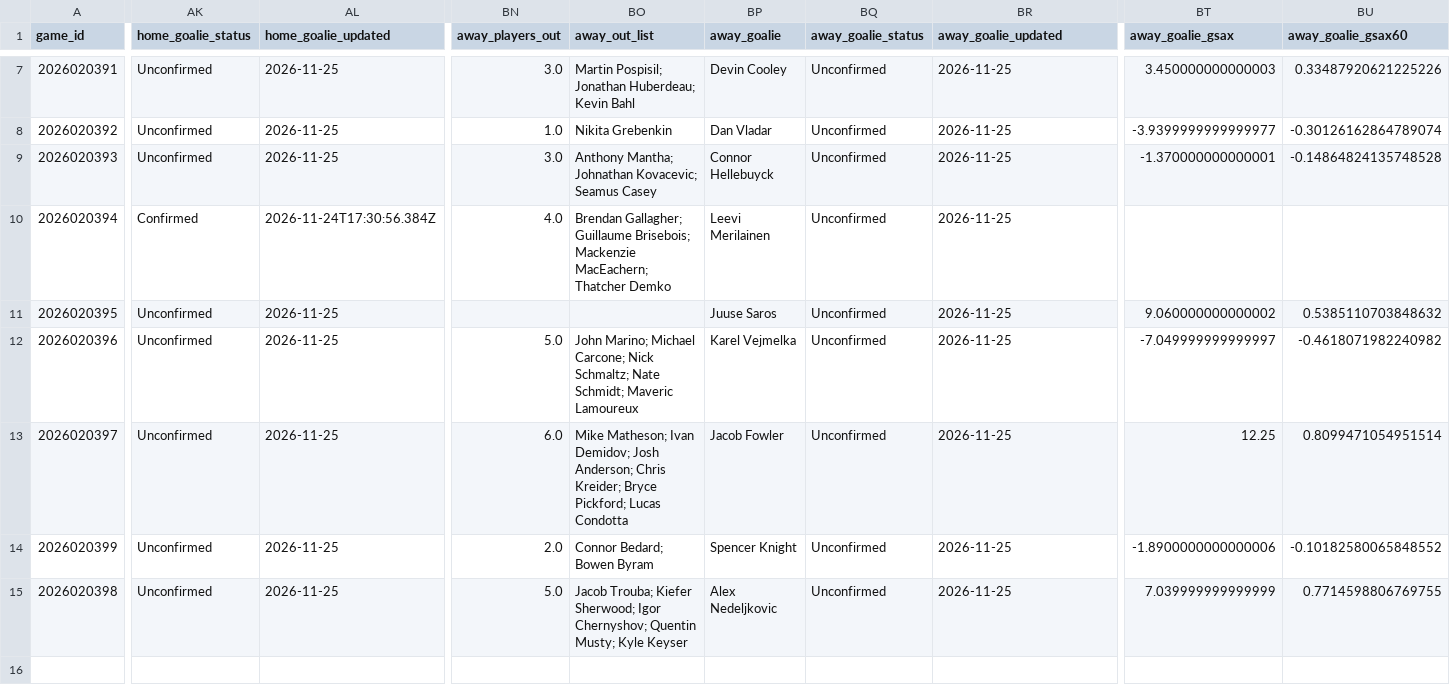
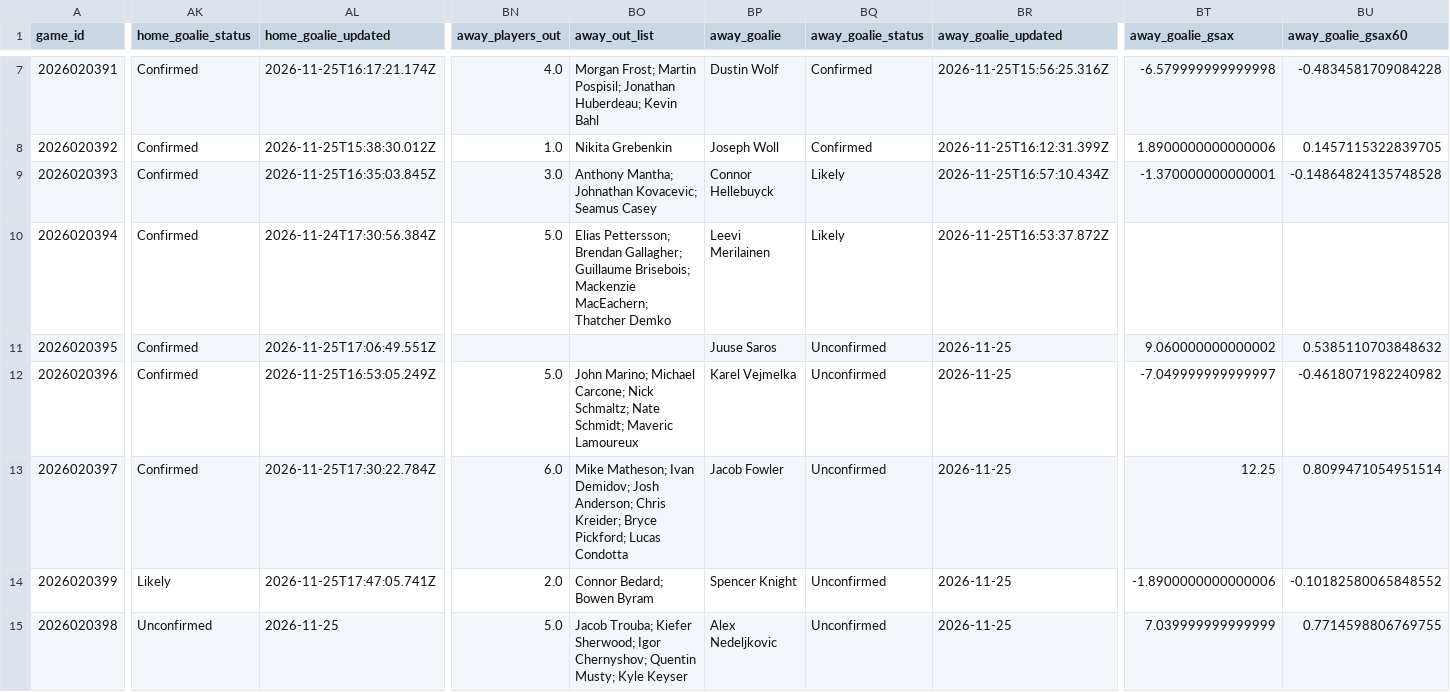
Before and after one commit to qtc8m722n9-dot/nhl-bettings-pipeline, a CSV file: data/slates/2026-11-25.csv, drawn as a sheet; only a part is shown, gaps mark what is left out; the diff covers the shown part only; the diff names each change by its address in the sheet, - before the commit and + after, or states it on an @@ line.

```diff
--- a/data/slates/2026-11-25.csv
+++ b/data/slates/2026-11-25.csv
-AK7:AK9 (home_goalie_status): Unconfirmed
+AK7:AK9 (home_goalie_status): Confirmed
-AL7 (home_goalie_updated): 2026-11-25
+AL7 (home_goalie_updated): 2026-11-25T16:17:21.174Z
-BN7 (away_players_out): 3.0
+BN7 (away_players_out): 4.0
-BO7 (away_out_list): Martin Pospisil;…
+BO7 (away_out_list): Morgan Frost; Martin Pospisil;…
-BP7 (away_goalie): Devin Cooley
+BP7 (away_goalie): Dustin Wolf
-BQ7:BQ8 (away_goalie_status): Unconfirmed
+BQ7:BQ8 (away_goalie_status): Confirmed
-BR7 (away_goalie_updated): 2026-11-25
+BR7 (away_goalie_updated): 2026-11-25T15:56:25.316Z
-BT7 (away_goalie_gsax): 3.450000000000003
+BT7 (away_goalie_gsax): -6.579999999999998
-BU7 (away_goalie_gsax60): 0.33487920621225226
+BU7 (away_goalie_gsax60): -0.4834581709084228
-AL8 (home_goalie_updated): 2026-11-25
+AL8 (home_goalie_updated): 2026-11-25T15:38:30.012Z
-BP8 (away_goalie): Dan Vladar
+BP8 (away_goalie): Joseph Woll
-BR8 (away_goalie_updated): 2026-11-25
+BR8 (away_goalie_updated): 2026-11-25T16:12:31.399Z
-BT8 (away_goalie_gsax): -3.9399999999999977
+BT8 (away_goalie_gsax): 1.8900000000000006
-BU8 (away_goalie_gsax60): -0.30126162864789074
+BU8 (away_goalie_gsax60): 0.1457115322839705
-AL9 (home_goalie_updated): 2026-11-25
+AL9 (home_goalie_updated): 2026-11-25T16:35:03.845Z
-BQ9:BQ10 (away_goalie_status): Unconfirmed
+BQ9:BQ10 (away_goalie_status): Likely
-BR9 (away_goalie_updated): 2026-11-25
+BR9 (away_goalie_updated): 2026-11-25T16:57:10.434Z
-BN10 (away_players_out): 4.0
+BN10 (away_players_out): 5.0
-BO10 (away_out_list): Brendan Gallagher;…
+BO10 (away_out_list): Elias Pettersson; Brendan Gallagher;…
-BR10 (away_goalie_updated): 2026-11-25
+BR10 (away_goalie_updated): 2026-11-25T16:53:37.872Z
-AK11:AK13 (home_goalie_status): Unconfirmed
+AK11:AK13 (home_goalie_status): Confirmed
-AL11 (home_goalie_updated): 2026-11-25
+AL11 (home_goalie_updated): 2026-11-25T17:06:49.551Z
-AL12 (home_goalie_updated): 2026-11-25
+AL12 (home_goalie_updated): 2026-11-25T16:53:05.249Z
-AL13 (home_goalie_updated): 2026-11-25
+AL13 (home_goalie_updated): 2026-11-25T17:30:22.784Z
-AK14 (home_goalie_status): Unconfirmed
+AK14 (home_goalie_status): Likely
-AL14 (home_goalie_updated): 2026-11-25
+AL14 (home_goalie_updated): 2026-11-25T17:47:05.741Z
```
Also changed, not shown: 31 edited cells elsewhere in this file, data/raw/2026-11-25/df_lines.csv, data/raw/2026-11-25/injuries.csv, 6 other files.
